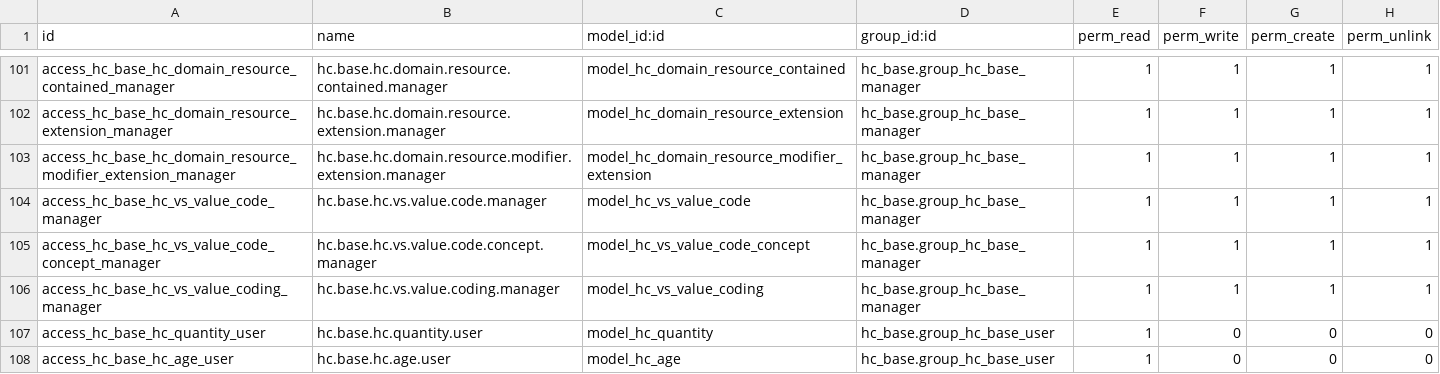
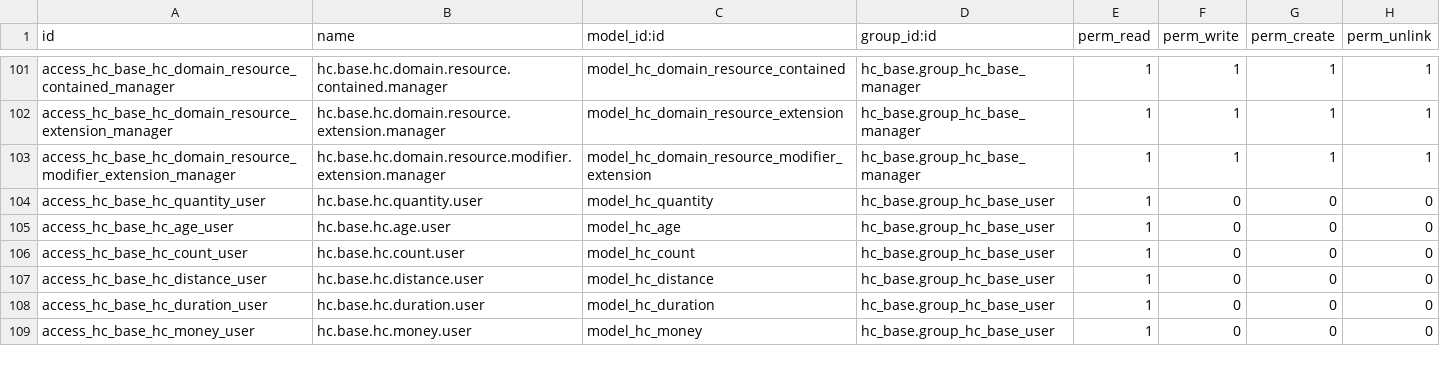
Before and after one commit to App247/odoo-fhir, a CSV file: addons/hc_base/security/ir.model.access.csv, drawn as a sheet; only a part is shown, gaps mark what is left out; the shorter side is filled out with more unchanged rows; the diff names each change by its address in the sheet, - before the commit and + after, or states it on an @@ line.

```diff
--- a/addons/hc_base/security/ir.model.access.csv
+++ b/addons/hc_base/security/ir.model.access.csv
-row 104: access_hc_base_hc_vs_value_code_manager | hc.base.hc.vs.value.code.manager | model_hc_vs_value_code | hc_base.group_hc_base_manager | 1 | 1 | 1 | 1
-row 105: access_hc_base_hc_vs_value_code_concept_manager | hc.base.hc.vs.value.code.concept.manager | model_hc_vs_value_code_concept | hc_base.group_hc_base_manager | 1 | 1 | 1 | 1
-row 106: access_hc_base_hc_vs_value_coding_manager | hc.base.hc.vs.value.coding.manager | model_hc_vs_value_coding | hc_base.group_hc_base_manager | 1 | 1 | 1 | 1
```
Also changed, not shown: addons/hc_base_metadata_type/security/ir.model.access.csv.
